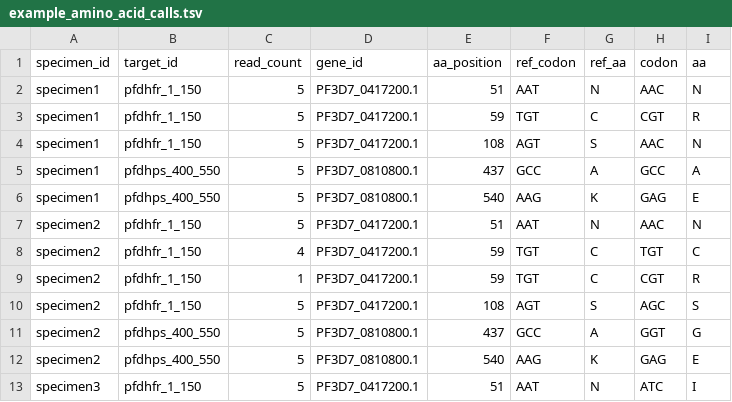
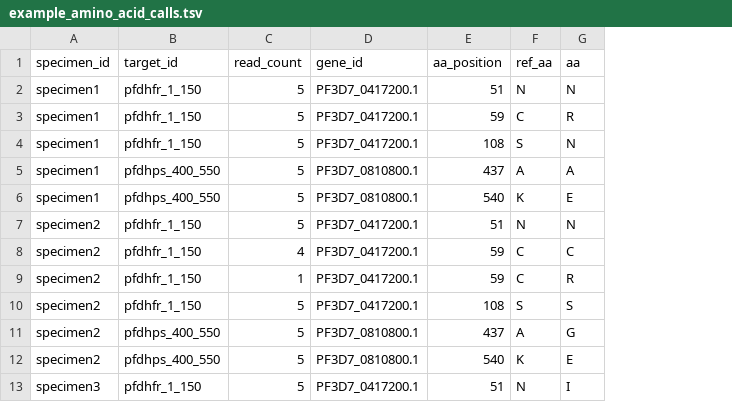
Before and after one commit to PlasmoGenEpi/PGEcore, a TSV file: data/example_amino_acid_calls.tsv, drawn as a sheet; only a part is shown; the diff names each change by its address in the sheet, - before the commit and + after, or states it on an @@ line.

Commit message:
Remove codon information from translate_loci_of_interest.R output

```diff
--- a/data/example_amino_acid_calls.tsv
+++ b/data/example_amino_acid_calls.tsv
-column F (ref_codon), rows 2-13: AAT | TGT | AGT | GCC | AAG | AAT | TGT | TGT | AGT | GCC | AAG | AAT
-column H (codon), rows 2-13: AAC | CGT | AAC | GCC | GAG | AAC | TGT | CGT | AGC | GGT | GAG | ATC
```
Also changed, not shown: 6 other files.
